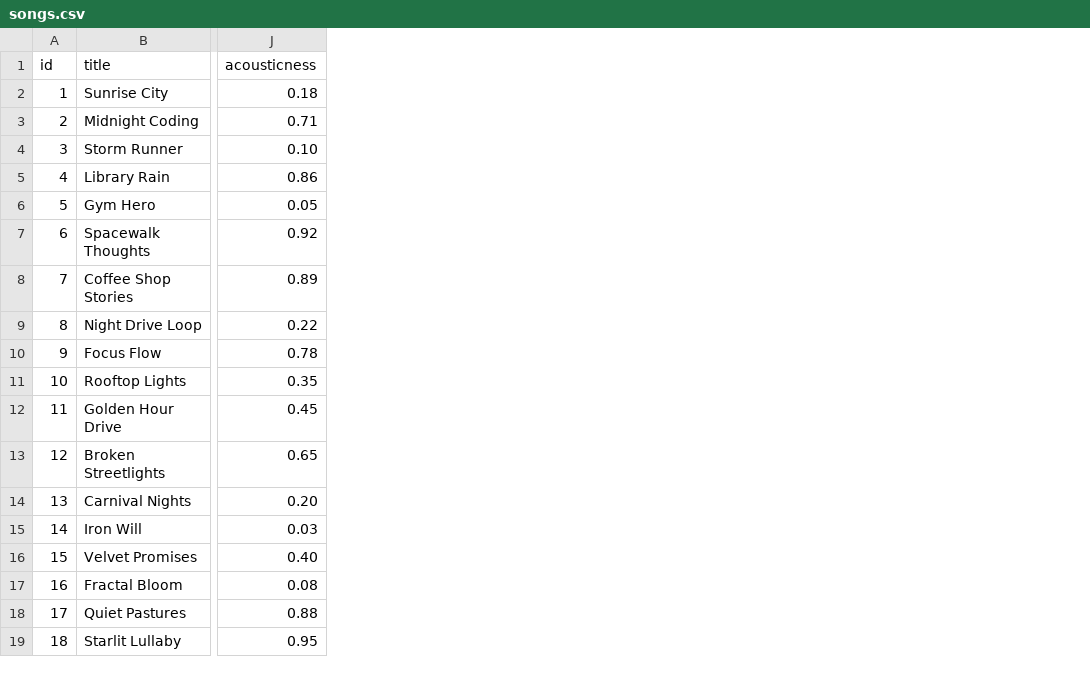
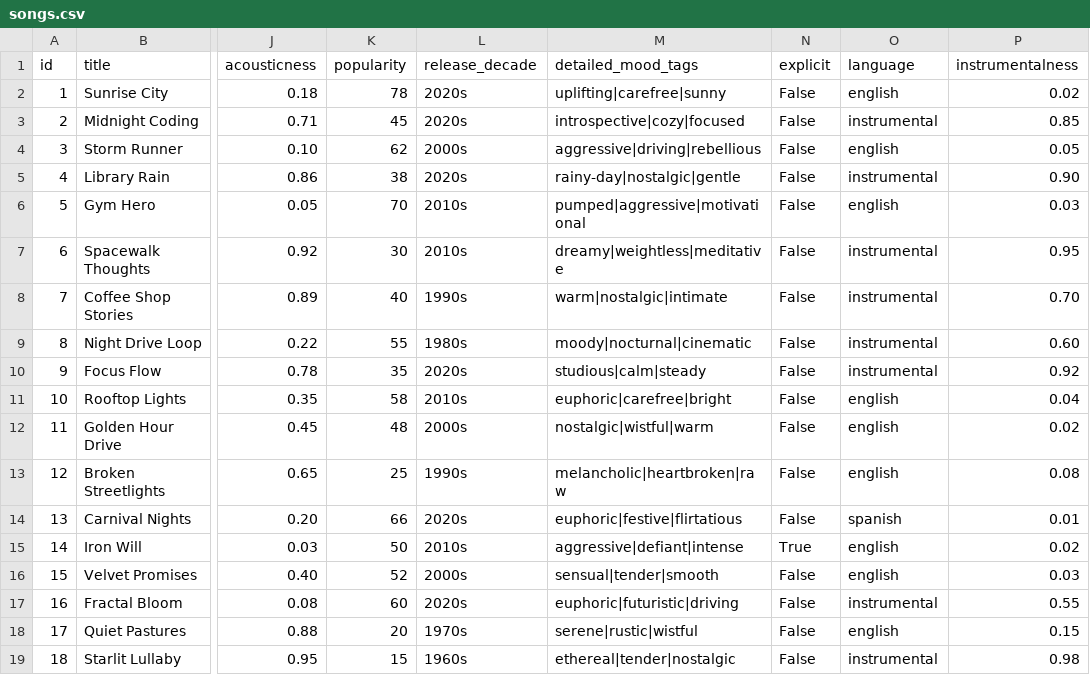
Before and after one commit to SoumyaTejaswi/VibeCheck-2.0, a CSV file: data/songs.csv, drawn as a sheet; only a part is shown, gaps mark what is left out; the diff names each change by its address in the sheet, - before the commit and + after, or states it on an @@ line.

Commit message:
Document scoring experiments, biases, and expand recommender attributes
- Test the scoring logic against adversarial edge-case profiles (case/
  whitespace sensitivity, out-of-range target_energy, genres/moods absent
  from the catalog, a sort tie-break bug) and document findings in
  README.md and model_card.md.
- Run a genre/energy weight-shift experiment (halve genre, double energy)
  in recommender.py to test the scoring formula's sensitivity to its
  weights.
- Discover and document a data-driven bias: energy and acousticness are
  almost perfectly correlated (r = -0.976) across the catalog, so the two
  scoring terms largely double-count the same signal.
- Complete all remaining model_card.md sections (model name, intended use,
  data, algorithm summary, biases, evaluation, future work, strengths,
  personal reflection) in plain language.
- Add 6 new attributes to data/songs.csv (popularity, release_decade,
  detailed_mood_tags, explicit, language, instrumentalness) and extend
  score_song()/recommend_songs() with 5 new optional, backward-compatible
  scoring terms plus an explicit-content filter.
- Log the agentic workflow for this session in ai_interactions.md.

```diff
--- a/data/songs.csv
+++ b/data/songs.csv
+column K (popularity), rows 2-19: 78 | 45 | 62 | 38 | 70 | 30 | 40 | 55 | 35 | 58 | 48 | 25 | 66 | 50 | 52 | 60 | 20 | 15
+column L (release_decade), rows 2-19: 2020s | 2020s | 2000s | 2020s | 2010s | 2010s | 1990s | 1980s | 2020s | 2010s | 2000s | 1990s | 2020s | 2010s | 2000s | 2020s | 1970s | 1960s
+column M (detailed_mood_tags), rows 2-19: uplifting|carefree|sunny | introspective|cozy|focused | aggressive|driving|rebellious | rainy-day|nostalgic|gentle | pumped|aggressive|motivational | dreamy|weightless|meditative | warm|nostalgic|intimate | moody|nocturnal|cinematic | studious|calm|steady | euphoric|carefree|bright | nostalgic|wistful|warm | melancholic|heartbroken|raw | euphoric|festive|flirtatious | aggressive|defiant|intense | sensual|tender|smooth | euphoric|futuristic|driving | serene|rustic|wistful | ethereal|tender|nostalgic
+column N (explicit), rows 2-19: False | False | False | False | False | False | False | False | False | False | False | False | False | True | False | False | False | False
+column O (language), rows 2-19: english | instrumental | english | instrumental | english | instrumental | instrumental | instrumental | instrumental | english | english | english | spanish | english | english | instrumental | english | instrumental
+column P (instrumentalness), rows 2-19: 0.02 | 0.85 | 0.05 | 0.90 | 0.03 | 0.95 | 0.70 | 0.60 | 0.92 | 0.04 | 0.02 | 0.08 | 0.01 | 0.02 | 0.03 | 0.55 | 0.15 | 0.98
```
Also changed, not shown: 5 other files.
